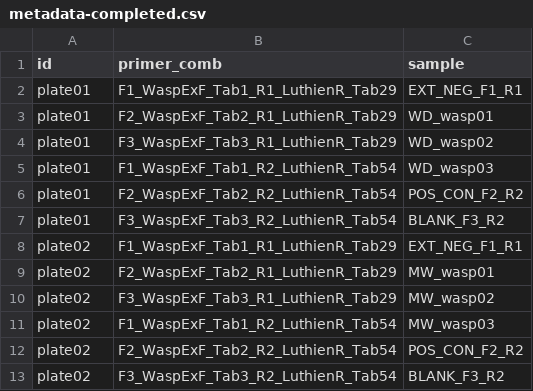
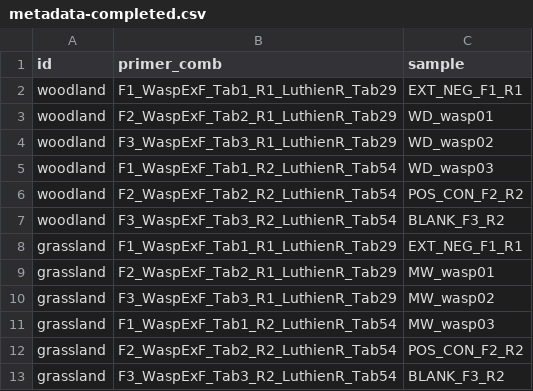
Before and after one commit to Eco-Flow/nanoporemetabarcoding, a CSV file: wasp_course_data/metadata-completed.csv, drawn as a sheet.

Commit message:
Updated samplesheet

```diff
--- a/wasp_course_data/metadata-completed.csv
+++ b/wasp_course_data/metadata-completed.csv
@@ -1,13 +1,13 @@
 id,primer_comb,sample
-plate01,F1_WaspExF_Tab1_R1_LuthienR_Tab29,EXT_NEG_F1_R1
-plate01,F2_WaspExF_Tab2_R1_LuthienR_Tab29,WD_wasp01
-plate01,F3_WaspExF_Tab3_R1_LuthienR_Tab29,WD_wasp02
-plate01,F1_WaspExF_Tab1_R2_LuthienR_Tab54,WD_wasp03
-plate01,F2_WaspExF_Tab2_R2_LuthienR_Tab54,POS_CON_F2_R2
-plate01,F3_WaspExF_Tab3_R2_LuthienR_Tab54,BLANK_F3_R2
-plate02,F1_WaspExF_Tab1_R1_LuthienR_Tab29,EXT_NEG_F1_R1
-plate02,F2_WaspExF_Tab2_R1_LuthienR_Tab29,MW_wasp01
-plate02,F3_WaspExF_Tab3_R1_LuthienR_Tab29,MW_wasp02
-plate02,F1_WaspExF_Tab1_R2_LuthienR_Tab54,MW_wasp03
-plate02,F2_WaspExF_Tab2_R2_LuthienR_Tab54,POS_CON_F2_R2
-plate02,F3_WaspExF_Tab3_R2_LuthienR_Tab54,BLANK_F3_R2
+woodland,F1_WaspExF_Tab1_R1_LuthienR_Tab29,EXT_NEG_F1_R1
+woodland,F2_WaspExF_Tab2_R1_LuthienR_Tab29,WD_wasp01
+woodland,F3_WaspExF_Tab3_R1_LuthienR_Tab29,WD_wasp02
+woodland,F1_WaspExF_Tab1_R2_LuthienR_Tab54,WD_wasp03
+woodland,F2_WaspExF_Tab2_R2_LuthienR_Tab54,POS_CON_F2_R2
+woodland,F3_WaspExF_Tab3_R2_LuthienR_Tab54,BLANK_F3_R2
+grassland,F1_WaspExF_Tab1_R1_LuthienR_Tab29,EXT_NEG_F1_R1
+grassland,F2_WaspExF_Tab2_R1_LuthienR_Tab29,MW_wasp01
+grassland,F3_WaspExF_Tab3_R1_LuthienR_Tab29,MW_wasp02
+grassland,F1_WaspExF_Tab1_R2_LuthienR_Tab54,MW_wasp03
+grassland,F2_WaspExF_Tab2_R2_LuthienR_Tab54,POS_CON_F2_R2
+grassland,F3_WaspExF_Tab3_R2_LuthienR_Tab54,BLANK_F3_R2
```
Also changed, not shown: 1 other file.
